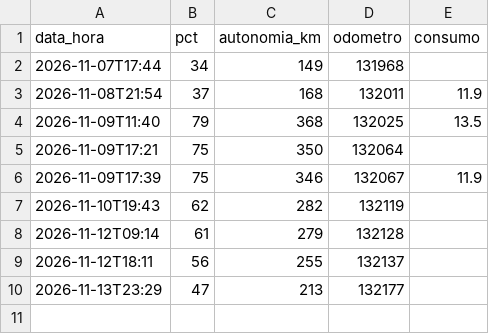
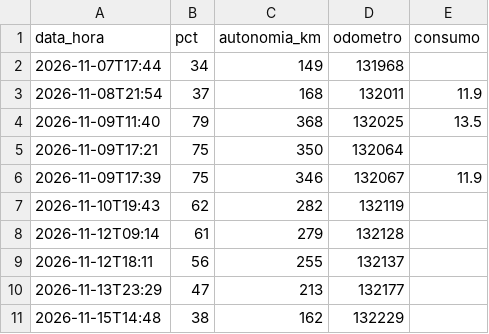
Before and after one commit to Thegame159/Carregamentos, a CSV file: widget/bateria.csv, drawn as a sheet.

```diff
--- a/widget/bateria.csv
+++ b/widget/bateria.csv
@@ -10 +10,2 @@ data_hora,pct,autonomia_km,odometro,consumo
 2026-11-13T23:29,47,213,132177,
+2026-11-15T14:48,38,162,132229,
```
Also changed, not shown: widget/km.csv, 2 other files.
